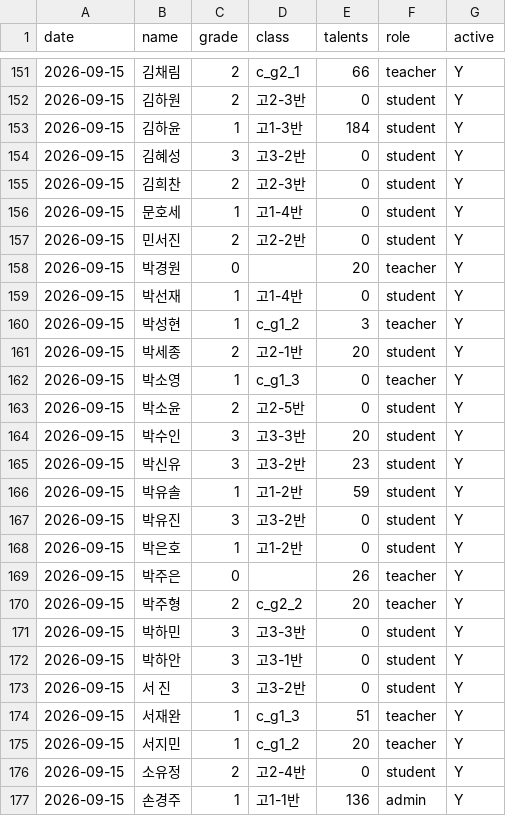
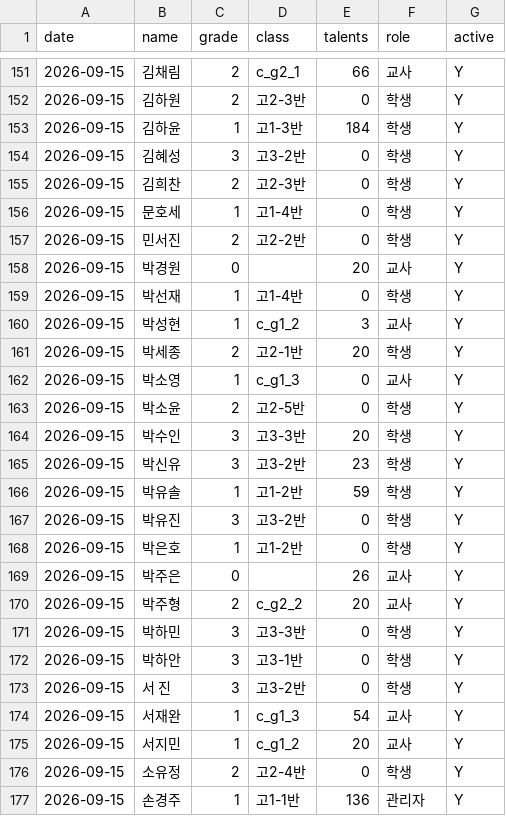
Before and after one commit to sohn0356-git/Highlight, a CSV file: backup/talents_backup.csv, drawn as a sheet; only a part is shown, gaps mark what is left out; the diff covers the shown part only.

```diff
--- a/backup/talents_backup.csv
+++ b/backup/talents_backup.csv
@@ -151,27 +151,27 @@
-2026-09-15,김채림,2,c_g2_1,66,teacher,Y
-2026-09-15,김하원,2,고2-3반,0,student,Y
-2026-09-15,김하윤,1,고1-3반,184,student,Y
-2026-09-15,김혜성,3,고3-2반,0,student,Y
-2026-09-15,김희찬,2,고2-3반,0,student,Y
-2026-09-15,문호세,1,고1-4반,0,student,Y
-2026-09-15,민서진,2,고2-2반,0,student,Y
-2026-09-15,박경원,0,,20,teacher,Y
-2026-09-15,박선재,1,고1-4반,0,student,Y
-2026-09-15,박성현,1,c_g1_2,3,teacher,Y
-2026-09-15,박세종,2,고2-1반,20,student,Y
-2026-09-15,박소영,1,c_g1_3,0,teacher,Y
-2026-09-15,박소윤,2,고2-5반,0,student,Y
-2026-09-15,박수인,3,고3-3반,20,student,Y
-2026-09-15,박신유,3,고3-2반,23,student,Y
-2026-09-15,박유솔,1,고1-2반,59,student,Y
-2026-09-15,박유진,3,고3-2반,0,student,Y
-2026-09-15,박은호,1,고1-2반,0,student,Y
-2026-09-15,박주은,0,,26,teacher,Y
-2026-09-15,박주형,2,c_g2_2,20,teacher,Y
-2026-09-15,박하민,3,고3-3반,0,student,Y
-2026-09-15,박하안,3,고3-1반,0,student,Y
-2026-09-15,서   진,3,고3-2반,0,student,Y
-2026-09-15,서재완,1,c_g1_3,51,teacher,Y
-2026-09-15,서지민,1,c_g1_2,20,teacher,Y
-2026-09-15,소유정,2,고2-4반,0,student,Y
-2026-09-15,손경주,1,고1-1반,136,admin,Y
+2026-09-15,김채림,2,c_g2_1,66,교사,Y
+2026-09-15,김하원,2,고2-3반,0,학생,Y
+2026-09-15,김하윤,1,고1-3반,184,학생,Y
+2026-09-15,김혜성,3,고3-2반,0,학생,Y
+2026-09-15,김희찬,2,고2-3반,0,학생,Y
+2026-09-15,문호세,1,고1-4반,0,학생,Y
+2026-09-15,민서진,2,고2-2반,0,학생,Y
+2026-09-15,박경원,0,,20,교사,Y
+2026-09-15,박선재,1,고1-4반,0,학생,Y
+2026-09-15,박성현,1,c_g1_2,3,교사,Y
+2026-09-15,박세종,2,고2-1반,20,학생,Y
+2026-09-15,박소영,1,c_g1_3,0,교사,Y
+2026-09-15,박소윤,2,고2-5반,0,학생,Y
+2026-09-15,박수인,3,고3-3반,20,학생,Y
+2026-09-15,박신유,3,고3-2반,23,학생,Y
+2026-09-15,박유솔,1,고1-2반,59,학생,Y
+2026-09-15,박유진,3,고3-2반,0,학생,Y
+2026-09-15,박은호,1,고1-2반,0,학생,Y
+2026-09-15,박주은,0,,26,교사,Y
+2026-09-15,박주형,2,c_g2_2,20,교사,Y
+2026-09-15,박하민,3,고3-3반,0,학생,Y
+2026-09-15,박하안,3,고3-1반,0,학생,Y
+2026-09-15,서   진,3,고3-2반,0,학생,Y
+2026-09-15,서재완,1,c_g1_3,54,교사,Y
+2026-09-15,서지민,1,c_g1_2,20,교사,Y
+2026-09-15,소유정,2,고2-4반,0,학생,Y
+2026-09-15,손경주,1,고1-1반,136,관리자,Y
```
Also changed, not shown: 107 edited cells elsewhere in this file, 11 other files.
